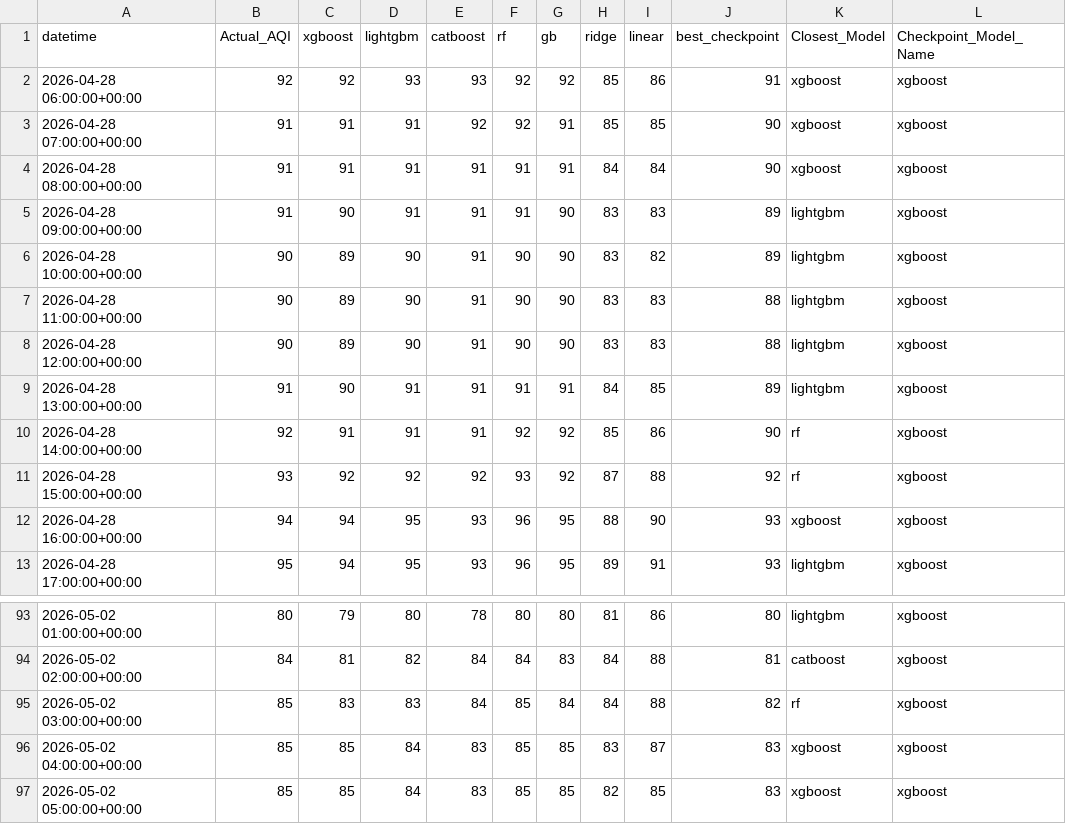
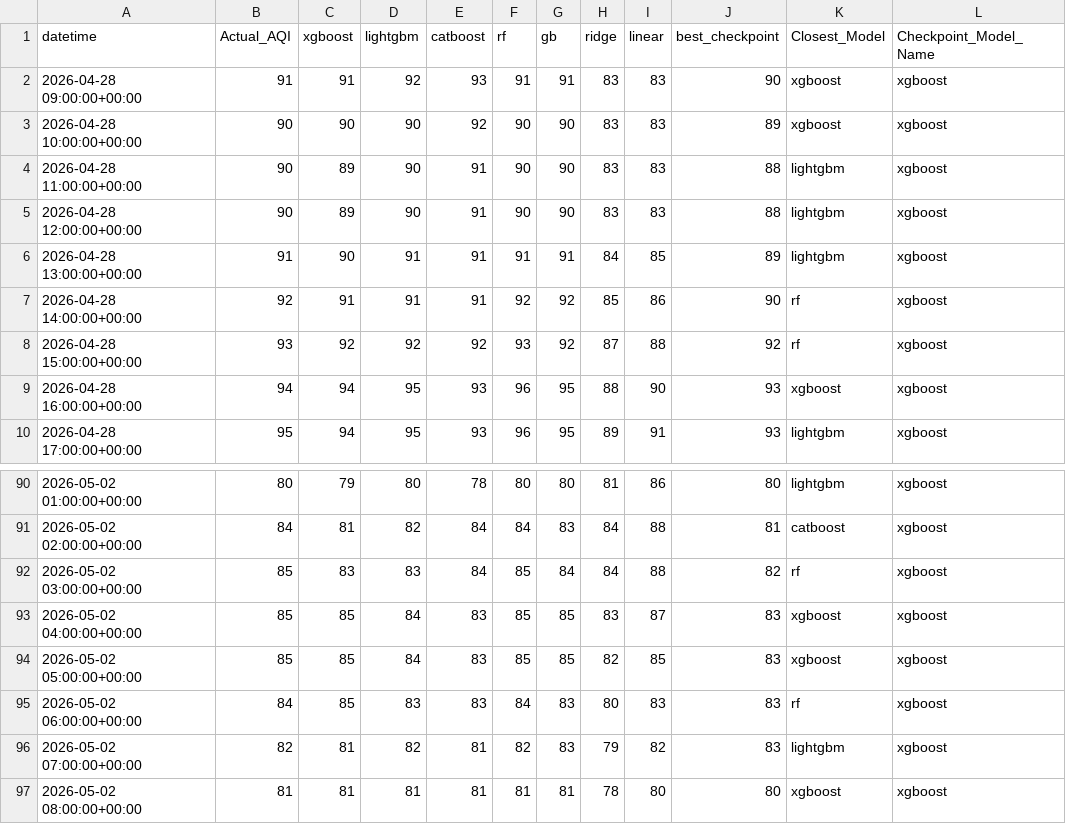
Before and after one commit to Yusra-Munawwar/AQI_Prediction, a CSV file: data/future_aqi_predictions.csv, drawn as a sheet; only a part is shown, gaps mark what is left out.

```diff
--- a/data/future_aqi_predictions.csv
+++ b/data/future_aqi_predictions.csv
@@ -1,7 +1,4 @@
 datetime,Actual_AQI,xgboost,lightgbm,catboost,rf,gb,ridge,linear,best_checkpoint,Closest_Model,Checkpoint_Model_Name
-2026-04-28 06:00:00+00:00,92,92,93,93,92,92,85,86,91,xgboost,xgboost
-2026-04-28 07:00:00+00:00,91,91,91,92,92,91,85,85,90,xgboost,xgboost
-2026-04-28 08:00:00+00:00,91,91,91,91,91,91,84,84,90,xgboost,xgboost
-2026-04-28 09:00:00+00:00,91,90,91,91,91,90,83,83,89,lightgbm,xgboost
-2026-04-28 10:00:00+00:00,90,89,90,91,90,90,83,82,89,lightgbm,xgboost
+2026-04-28 09:00:00+00:00,91,91,92,93,91,91,83,83,90,xgboost,xgboost
+2026-04-28 10:00:00+00:00,90,90,90,92,90,90,83,83,89,xgboost,xgboost
 2026-04-28 11:00:00+00:00,90,89,90,91,90,90,83,83,88,lightgbm,xgboost
@@ -97 +94,4 @@ datetime,Actual_AQI,xgboost,lightgbm,catboost,rf,gb,ridge,linear,best_checkpoint
 2026-05-02 05:00:00+00:00,85,85,84,83,85,85,82,85,83,xgboost,xgboost
+2026-05-02 06:00:00+00:00,84,85,83,83,84,83,80,83,83,rf,xgboost
+2026-05-02 07:00:00+00:00,82,81,82,81,82,83,79,82,83,lightgbm,xgboost
+2026-05-02 08:00:00+00:00,81,81,81,81,81,81,78,80,80,xgboost,xgboost
```
Also changed, not shown: data/future_prediction_comparison.csv, 13 other files.
